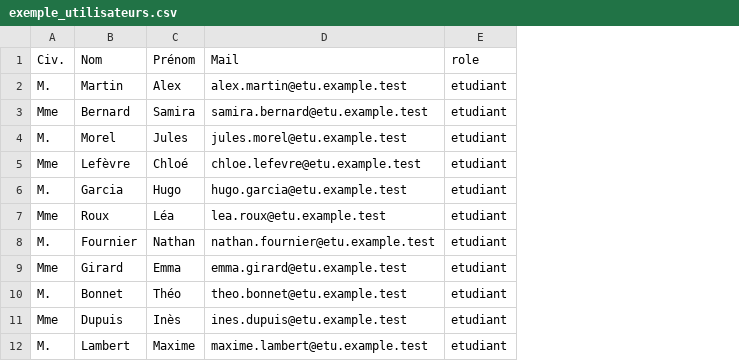
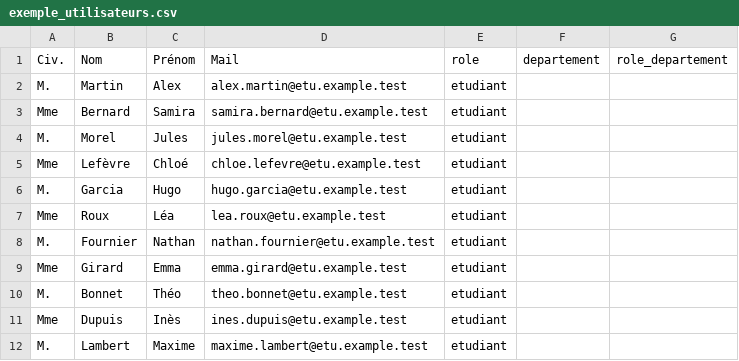
Before and after one commit to Wlacroix45/UniFolio, a CSV file: import_csv/exemple_utilisateurs.csv, drawn as a sheet; only a part is shown; the diff names each change by its address in the sheet, - before the commit and + after, or states it on an @@ line.

Commit message:
fix: raccord import utilisateurs (CRIT-01) et rôles multi-départements (CRIT-02)

```diff
--- a/import_csv/exemple_utilisateurs.csv
+++ b/import_csv/exemple_utilisateurs.csv
+column F, row 1: departement
+column G, row 1: role_departement
```
Also changed, not shown: 12 other files.
